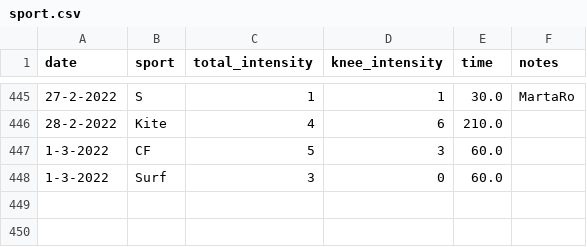
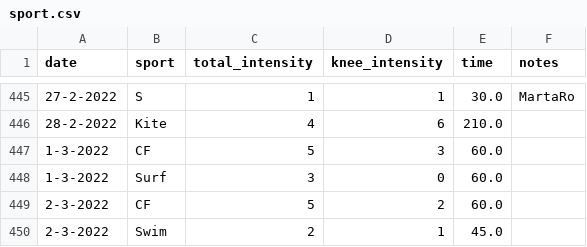
Before and after one commit to cmougan/knee, a CSV file: data/sport.csv, drawn as a sheet; only a part is shown, gaps mark what is left out; the diff names each change by its address in the sheet, - before the commit and + after, or states it on an @@ line.

```diff
--- a/data/sport.csv
+++ b/data/sport.csv
+row 449: 2-3-2022 | CF | 5 | 2 | 60.0
+row 450: 2-3-2022 | Swim | 2 | 1 | 45.0
```
Also changed, not shown: data/pain.csv.
